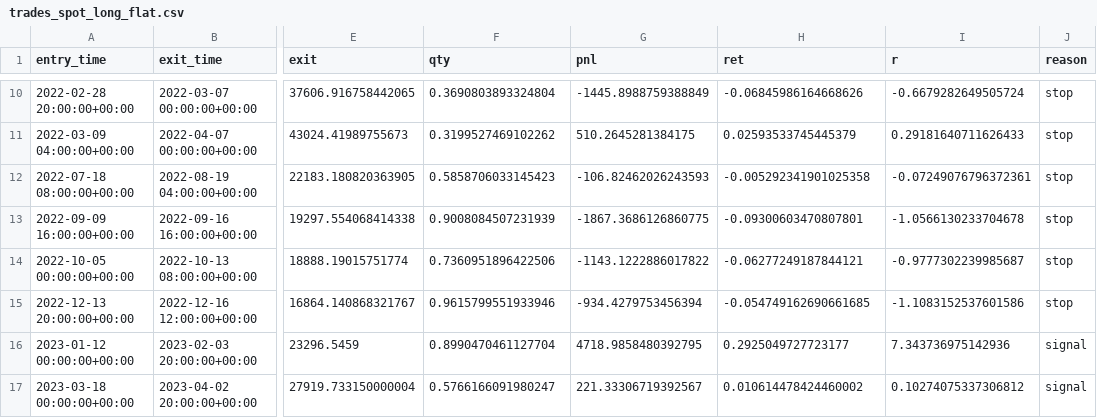
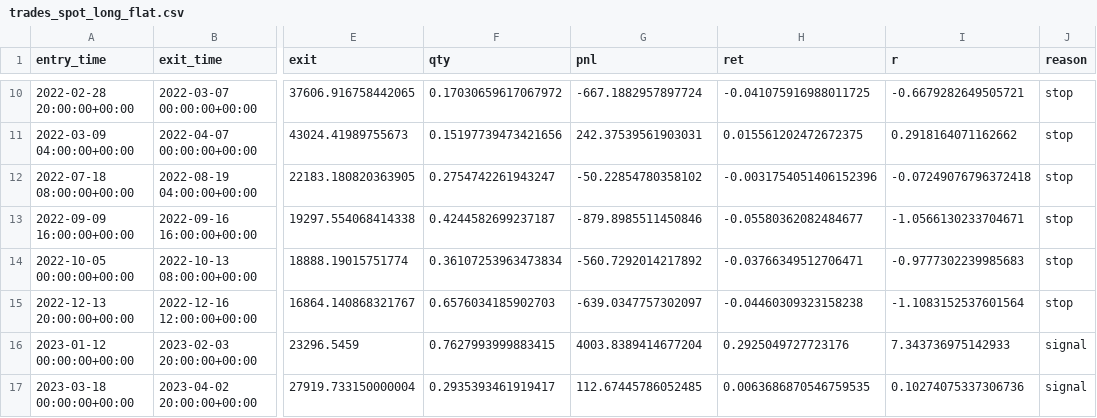
Before and after one commit to CapitalJo/trading-academy, a CSV file: btc-bot/reports/trades_spot_long_flat.csv, drawn as a sheet; only a part is shown, gaps mark what is left out; the diff covers the shown part only; the diff names each change by its address in the sheet, - before the commit and + after, or states it on an @@ line.

```diff
--- a/btc-bot/reports/trades_spot_long_flat.csv
+++ b/btc-bot/reports/trades_spot_long_flat.csv
-F10 (qty): 0.3690803893324804
+F10 (qty): 0.17030659617067972
-G10 (pnl): -1445.8988759388849
+G10 (pnl): -667.1882957897724
-H10 (ret): -0.06845986164668626
+H10 (ret): -0.041075916988011725
-I10 (r): -0.6679282649505724
+I10 (r): -0.6679282649505721
-F11 (qty): 0.3199527469102262
+F11 (qty): 0.15197739473421656
-G11 (pnl): 510.2645281384175
+G11 (pnl): 242.37539561903031
-H11 (ret): 0.02593533745445379
+H11 (ret): 0.015561202472672375
-I11 (r): 0.29181640711626433
+I11 (r): 0.2918164071162662
-F12 (qty): 0.5858706033145423
+F12 (qty): 0.2754742261943247
-G12 (pnl): -106.82462026243593
+G12 (pnl): -50.22854780358102
-H12 (ret): -0.005292341901025358
+H12 (ret): -0.0031754051406152396
-I12 (r): -0.07249076796372361
+I12 (r): -0.07249076796372418
-F13 (qty): 0.9008084507231939
+F13 (qty): 0.4244582699237187
-G13 (pnl): -1867.3686126860775
+G13 (pnl): -879.8985511450846
-H13 (ret): -0.09300603470807801
+H13 (ret): -0.05580362082484677
-I13 (r): -1.0566130233704678
+I13 (r): -1.0566130233704671
-F14 (qty): 0.7360951896422506
+F14 (qty): 0.36107253963473834
-G14 (pnl): -1143.1222886017822
+G14 (pnl): -560.7292014217892
-H14 (ret): -0.06277249187844121
+H14 (ret): -0.03766349512706471
-I14 (r): -0.9777302239985687
+I14 (r): -0.9777302239985683
-F15 (qty): 0.9615799551933946
+F15 (qty): 0.6576034185902703
-G15 (pnl): -934.4279753456394
+G15 (pnl): -639.0347757302097
-H15 (ret): -0.054749162690661685
+H15 (ret): -0.04460309323158238
-I15 (r): -1.1083152537601586
+I15 (r): -1.1083152537601564
-F16 (qty): 0.8990470461127704
+F16 (qty): 0.7627993999883415
-G16 (pnl): 4718.9858480392795
+G16 (pnl): 4003.8389414677204
-H16 (ret): 0.2925049727723177
+H16 (ret): 0.2925049727723176
-I16 (r): 7.343736975142936
+I16 (r): 7.343736975142933
-F17 (qty): 0.5766166091980247
+F17 (qty): 0.2935393461919417
-G17 (pnl): 221.33306719392567
+G17 (pnl): 112.67445786052485
-H17 (ret): 0.010614478424460002
+H17 (ret): 0.0063686870546759535
-I17 (r): 0.10274075337306812
+I17 (r): 0.10274075337306736
```
Also changed, not shown: 107 edited cells elsewhere in this file, btc-bot/reports/equity.csv, btc-bot/reports/grid_perp_long_short.csv, 12 other files.
